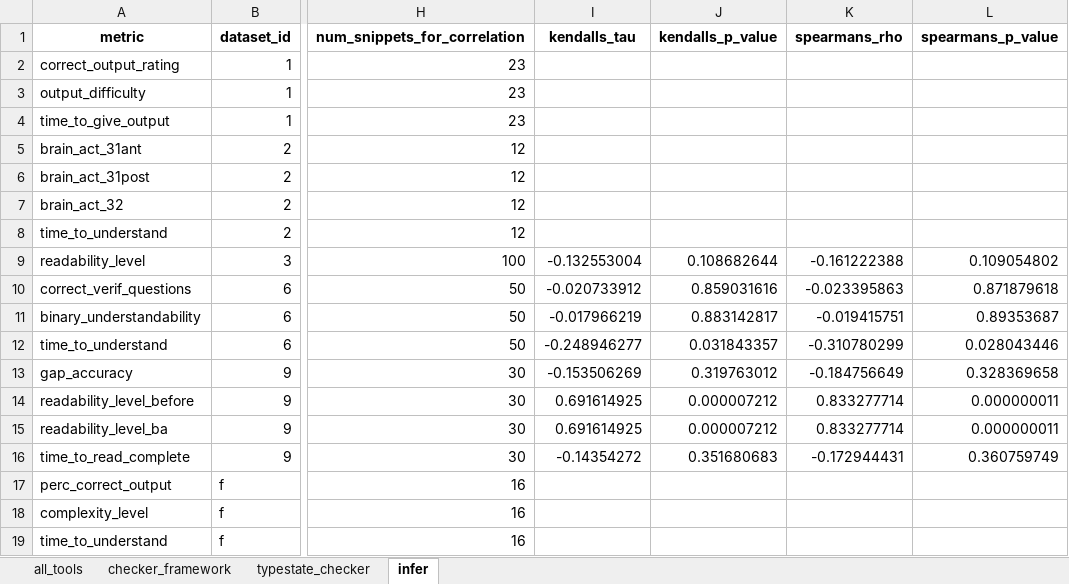
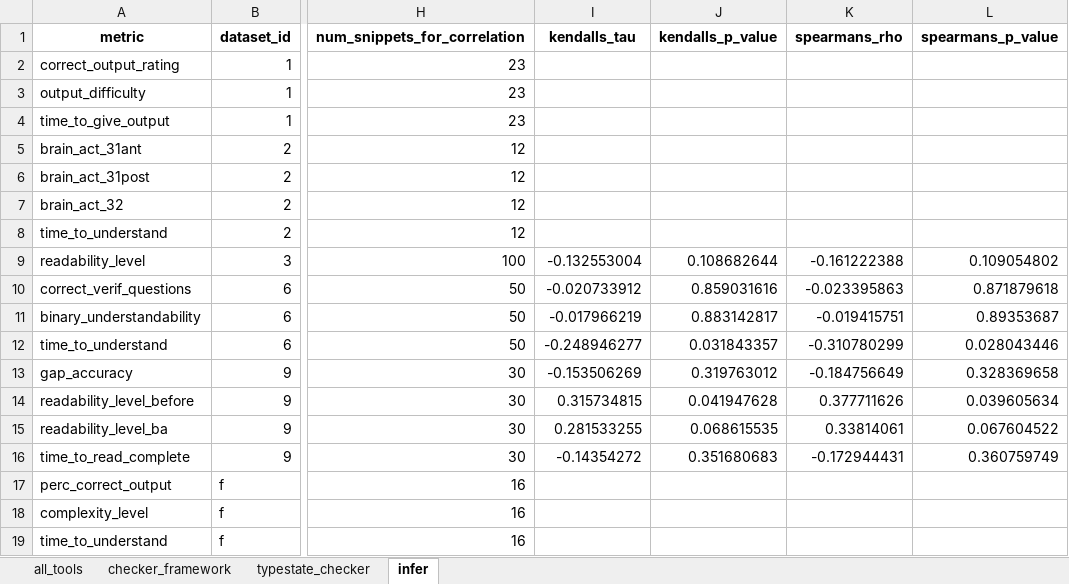
Before and after one commit to sea-lab-wm/complexity-verification-project, an Excel workbook: data/correlation_analysis.xlsx, sheet infer, drawn as a sheet; only a part is shown, gaps mark what is left out; values as stored, in another font and other column widths than the file's, no borders; the diff names each change by its address in the sheet, - before the commit and + after, or states it on an @@ line.

```diff
--- a/data/correlation_analysis.xlsx (sheet infer)
+++ b/data/correlation_analysis.xlsx (sheet infer)
-I14 (kendalls_tau): 0.691614925
+I14 (kendalls_tau): 0.315734815
-J14 (kendalls_p_value): 0.000007212
+J14 (kendalls_p_value): 0.041947628
-K14 (spearmans_rho): 0.833277714
+K14 (spearmans_rho): 0.377711626
-L14 (spearmans_p_value): 0.000000011
+L14 (spearmans_p_value): 0.039605634
-I15 (kendalls_tau): 0.691614925
+I15 (kendalls_tau): 0.281533255
-J15 (kendalls_p_value): 0.000007212
+J15 (kendalls_p_value): 0.068615535
-K15 (spearmans_rho): 0.833277714
+K15 (spearmans_rho): 0.33814061
-L15 (spearmans_p_value): 0.000000011
+L15 (spearmans_p_value): 0.067604522
```
Also changed, not shown: sheet checker_framework, sheet all_tools, 2 other files.
